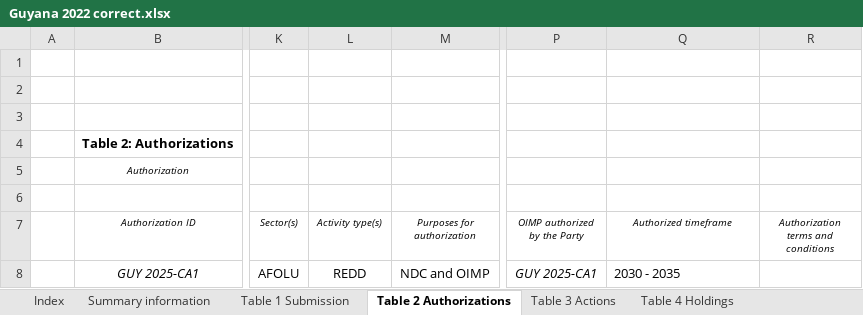
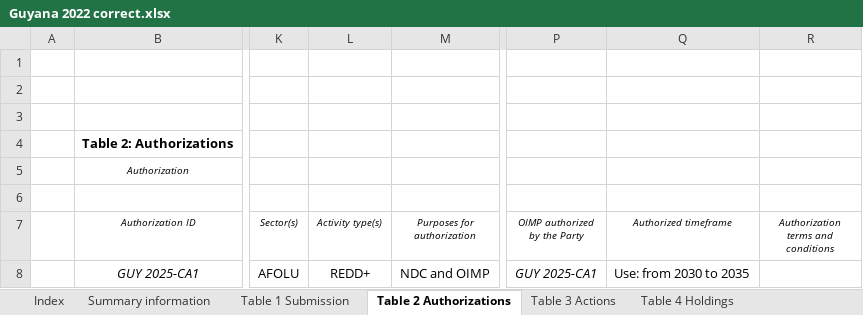
Before and after one commit to frankcnng/consistency, an Excel workbook: AEF_files/Guyana 2022 correct.xlsx, sheet Table 2 Authorizations, drawn as a sheet; only a part is shown, gaps mark what is left out; values as stored, in another font and other column widths than the file's, no borders; the diff names each change by its address in the sheet, - before the commit and + after, or states it on an @@ line.

Commit message:
ITMO unique identifiers as per 6/CMA.4 annex I para 3.  Allow '+' character in for activity type names

```diff
--- a/AEF_files/Guyana 2022 correct.xlsx (sheet Table 2 Authorizations)
+++ b/AEF_files/Guyana 2022 correct.xlsx (sheet Table 2 Authorizations)
-L8 (Activity type(s)): REDD
+L8 (Activity type(s)): REDD+
-Q8 (Authorized timeframe): 2030 - 2035
+Q8 (Authorized timeframe): Use: from 2030 to 2035
```
Also changed, not shown: sheet Table 3 Actions, sheet Table 4 Holdings, AEF_files/Guyana 2022 correct.syntax_checked.xlsx, AEF_template/AEF_CMA6_second_iteration.xlsx, 30 other files.
